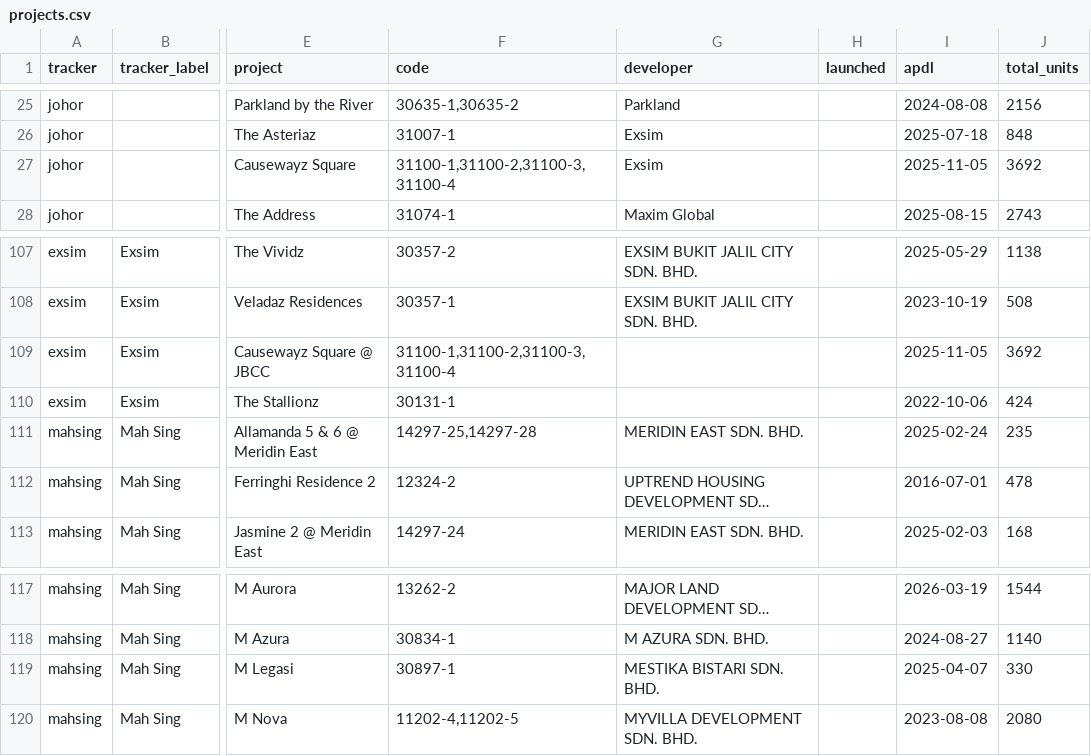
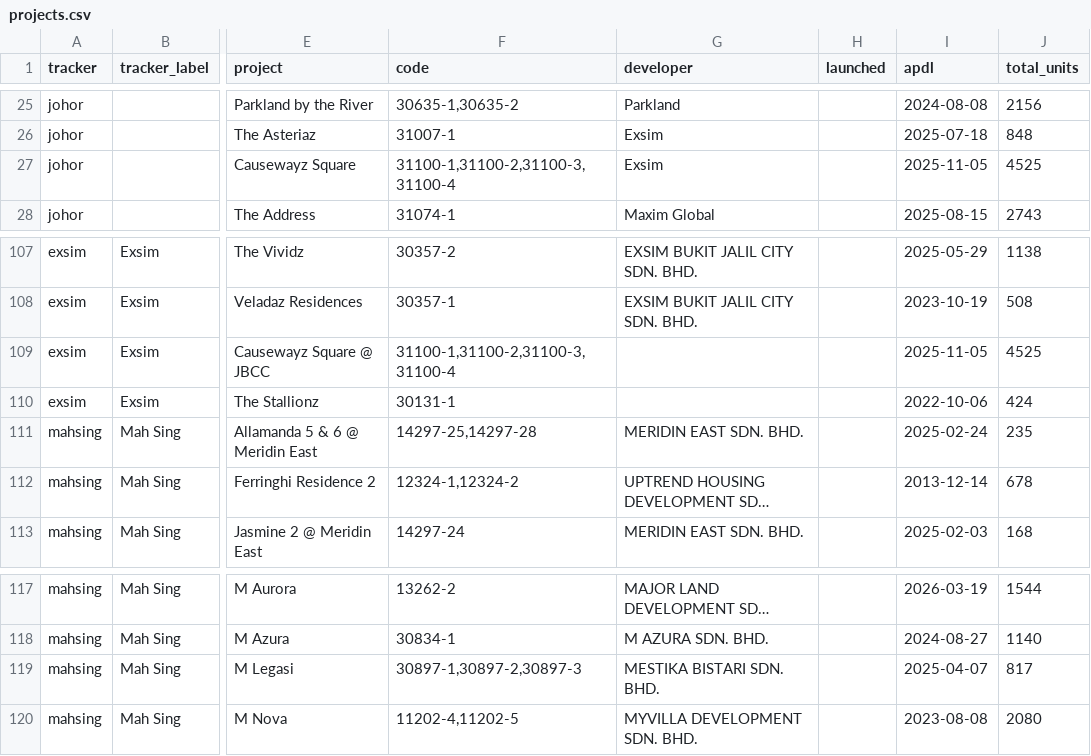
Before and after one commit to smtcu/teduh-tracker, a CSV file: projects.csv, drawn as a sheet; only a part is shown, gaps mark what is left out; long unchanged cells end in …; the diff names each change by its address in the sheet, - before the commit and + after, or states it on an @@ line.

```diff
--- a/projects.csv
+++ b/projects.csv
-J27 (total_units): 3692
+J27 (total_units): 4525
-J109 (total_units): 3692
+J109 (total_units): 4525
-F112 (code): 12324-2
+F112 (code): 12324-1,12324-2
-I112 (apdl): 2016-07-01
+I112 (apdl): 2013-12-14
-J112 (total_units): 478
+J112 (total_units): 678
-F119 (code): 30897-1
+F119 (code): 30897-1,30897-2,30897-3
-J119 (total_units): 330
+J119 (total_units): 817
```
Also changed, not shown: 4 other files.
